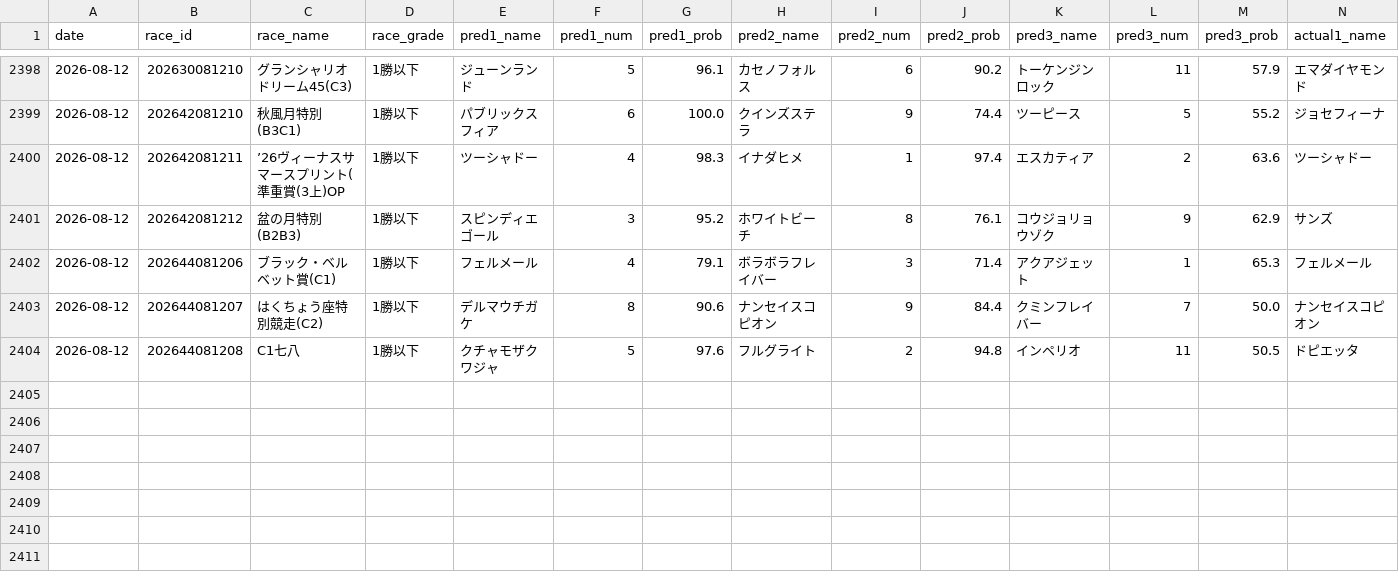
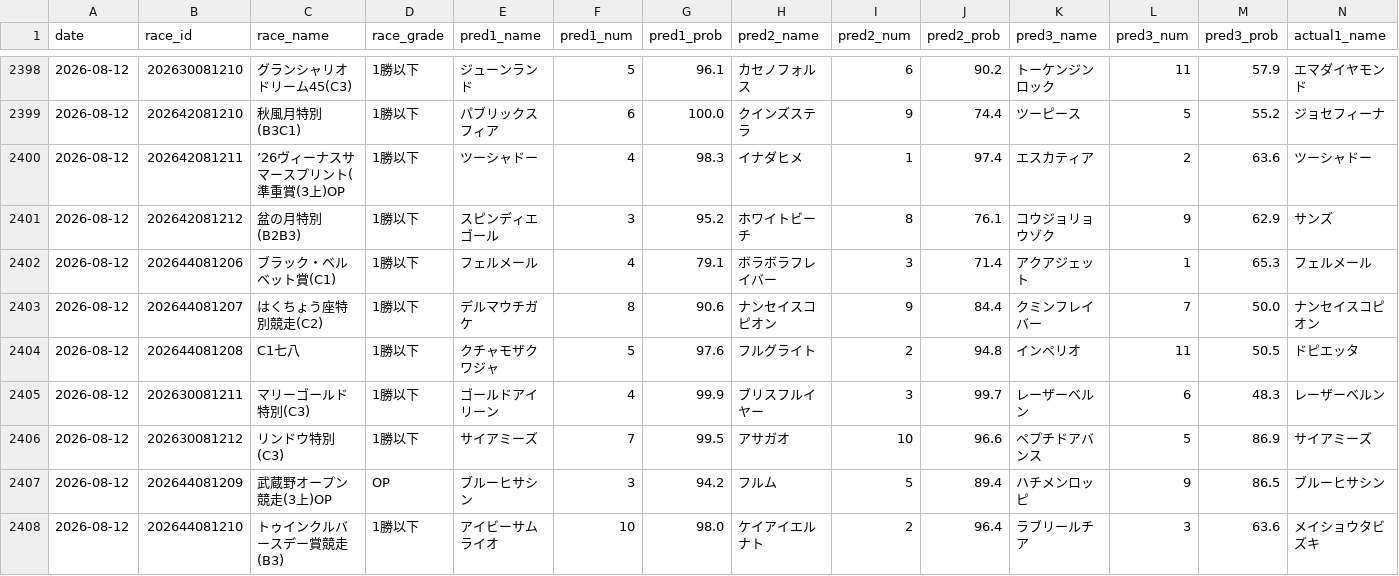
Before and after one commit to yssohrrs206038s-oss/keiba-nar, a CSV file: keiba_predictor/data/results_history.csv, drawn as a sheet; only a part is shown, gaps mark what is left out; rows hold the shown columns only; the diff names each change by its address in the sheet, - before the commit and + after, or states it on an @@ line.

```diff
--- a/keiba_predictor/data/results_history.csv
+++ b/keiba_predictor/data/results_history.csv
+row 2405: 2026-08-12 | 202630081211 | マリーゴールド特別(C3) | 1勝以下 | ゴールドアイリーン | 4 | 99.9 | ブリスフルイヤー | 3 | 99.7 | レーザーベルン | 6 | 48.3 | レーザーベルン
+row 2406: 2026-08-12 | 202630081212 | リンドウ特別(C3) | 1勝以下 | サイアミーズ | 7 | 99.5 | アサガオ | 10 | 96.6 | ペプチドアバンス | 5 | 86.9 | サイアミーズ
+row 2407: 2026-08-12 | 202644081209 | 武蔵野オープン競走(3上)OP | OP | ブルーヒサシン | 3 | 94.2 | フルム | 5 | 89.4 | ハチメンロッピ | 9 | 86.5 | ブルーヒサシン
+row 2408: 2026-08-12 | 202644081210 | トゥインクルバースデー賞競走(B3) | 1勝以下 | アイビーサムライオ | 10 | 98.0 | ケイアイエルナト | 2 | 96.4 | ラブリールチア | 3 | 63.6 | メイショウタビズキ
```
